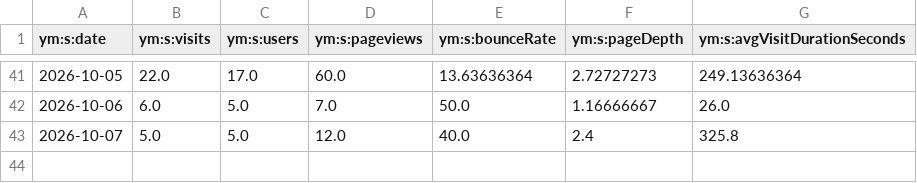
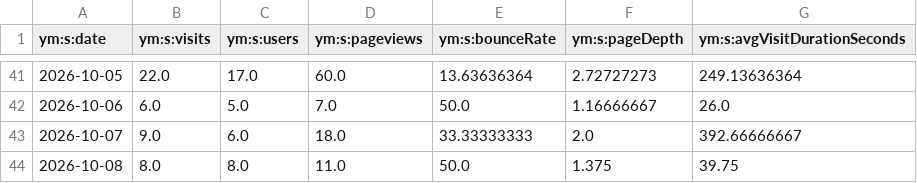
Before and after one commit to maker-soft/Foto, a CSV file: analytics/yandex-metrica/daily.csv, drawn as a sheet; only a part is shown, gaps mark what is left out.

```diff
--- a/analytics/yandex-metrica/daily.csv
+++ b/analytics/yandex-metrica/daily.csv
@@ -42,2 +42,3 @@
 2026-10-06,6.0,5.0,7.0,50.0,1.16666667,26.0
-2026-10-07,5.0,5.0,12.0,40.0,2.4,325.8
+2026-10-07,9.0,6.0,18.0,33.33333333,2.0,392.66666667
+2026-10-08,8.0,8.0,11.0,50.0,1.375,39.75
```
Also changed, not shown: analytics/yandex-metrica/browsers.csv, analytics/yandex-metrica/conversions.csv, 17 other files.
